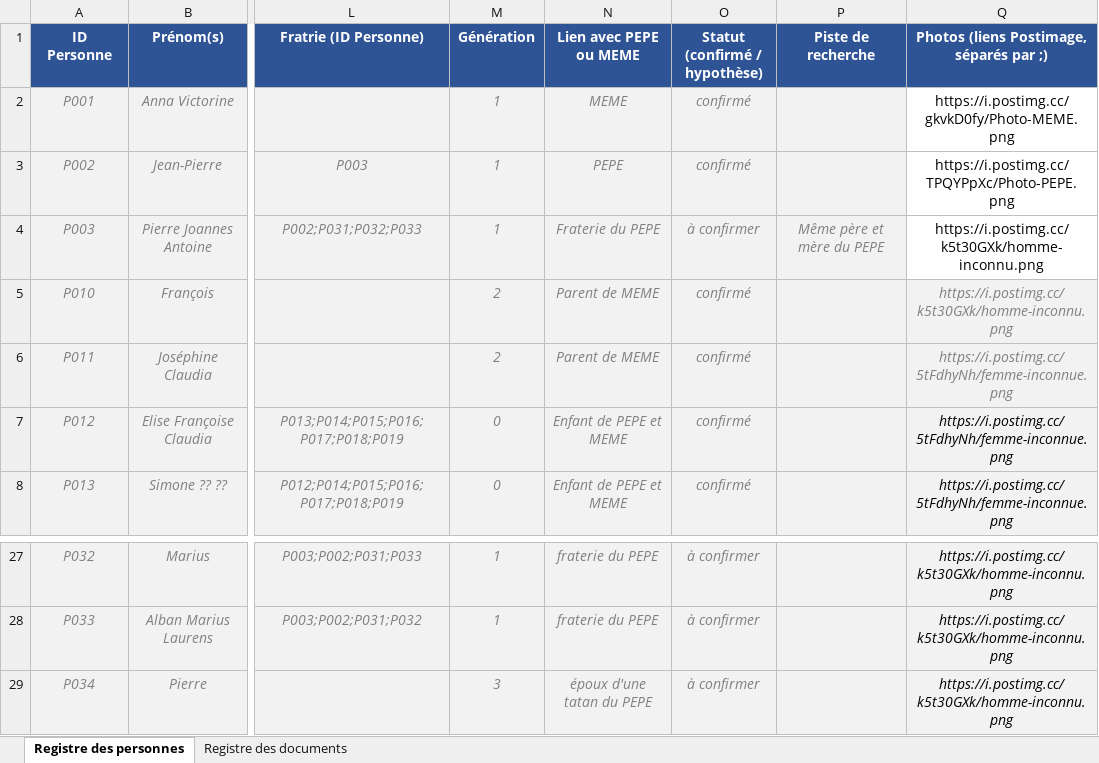
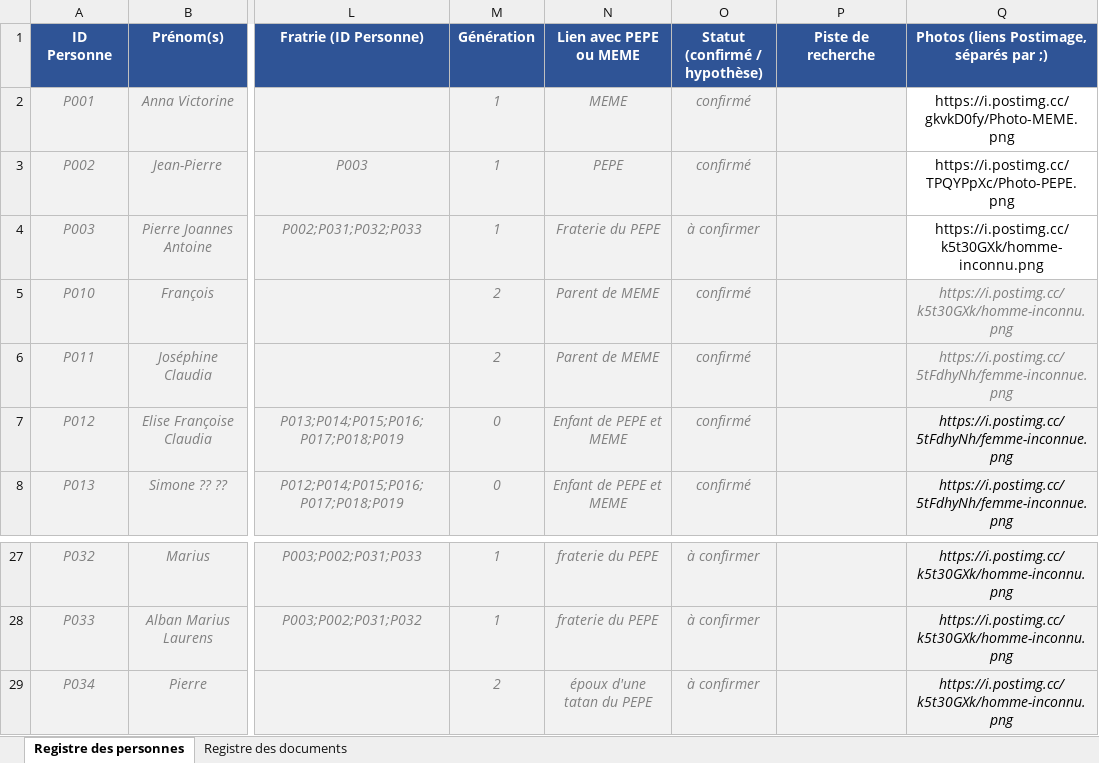
Before and after one commit to les-berthos/les-berthos, an Excel workbook: data/Genealogie_MEME.xlsx, sheet Registre des personnes, drawn as a sheet; only a part is shown, gaps mark what is left out; values as stored, in another font and other column widths than the file's, no borders; the diff names each change by its address in the sheet, - before the commit and + after, or states it on an @@ line.

```diff
--- a/data/Genealogie_MEME.xlsx (sheet Registre des personnes)
+++ b/data/Genealogie_MEME.xlsx (sheet Registre des personnes)
-P4 (Piste de recherche): Même père et mère du PEPE
+P4 (Piste de recherche): (empty)
-M29 (Génération): 3
+M29 (Génération): 2
```
Also changed, not shown: 1 other file.
